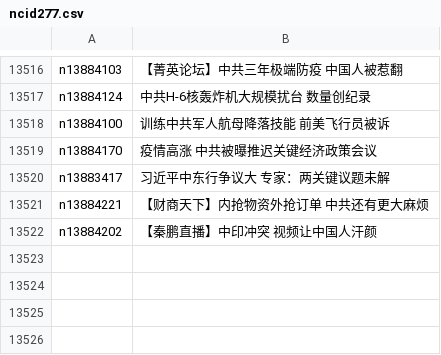
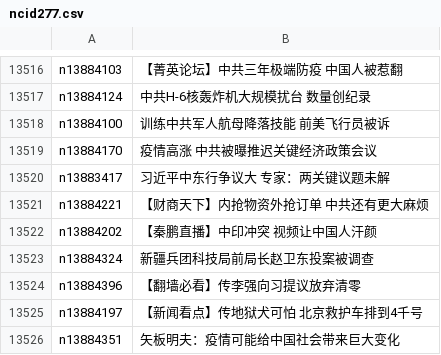
Before and after one commit to epic-marker/epoch-news, a CSV file: indexes/ncid277.csv, drawn as a sheet; only a part is shown, gaps mark what is left out.

```diff
--- a/indexes/ncid277.csv
+++ b/indexes/ncid277.csv
@@ -13522 +13522,5 @@ n13884221,【财商天下】内抢物资外抢订单 中共还有更大麻烦
 n13884202,【秦鹏直播】中印冲突 视频让中国人汗颜
+n13884324,新疆兵团科技局前局长赵卫东投案被调查
+n13884396,【翻墙必看】传李强向习提议放弃清零
+n13884197,【新闻看点】传地狱犬可怕 北京救护车排到4千号
+n13884351,矢板明夫：疫情可能给中国社会带来巨大变化
```
Also changed, not shown: indexes/ncid1078159.csv, indexes/ncid1078160.csv, 43 other files.
